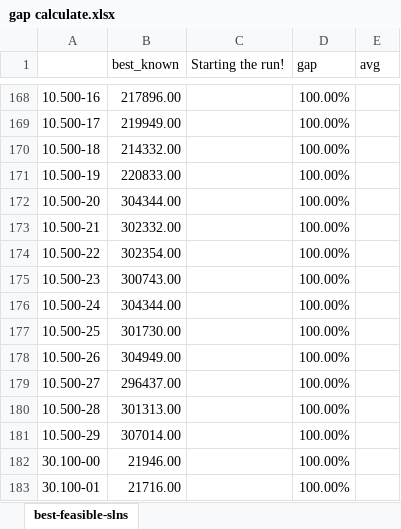
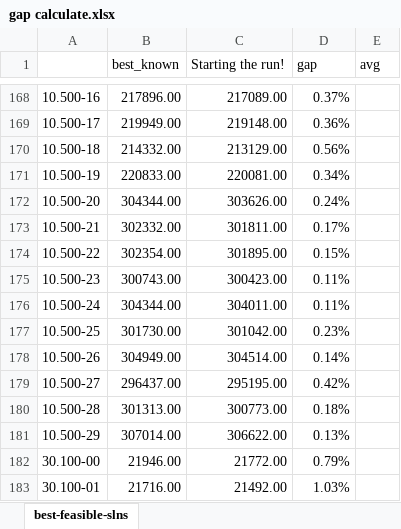
Before and after one commit to Xinrt/UNNC_AIM_PSO, an Excel workbook: gap calculate.xlsx, sheet best-feasible-slns, drawn as a sheet; only a part is shown, gaps mark what is left out; values as stored, in another font and other column widths than the file's, no borders; the diff covers the shown part only; the diff names each change by its address in the sheet, - before the commit and + after, or states it on an @@ line.

```diff
--- a/gap calculate.xlsx (sheet best-feasible-slns)
+++ b/gap calculate.xlsx (sheet best-feasible-slns)
-C168 (Starting the run!): (empty)
+C168 (Starting the run!): 217089.00
-D168 (gap): 100.00%
+D168 (gap): 0.37%
-C169 (Starting the run!): (empty)
+C169 (Starting the run!): 219148.00
-D169 (gap): 100.00%
+D169 (gap): 0.36%
-C170 (Starting the run!): (empty)
+C170 (Starting the run!): 213129.00
-D170 (gap): 100.00%
+D170 (gap): 0.56%
-C171 (Starting the run!): (empty)
+C171 (Starting the run!): 220081.00
-D171 (gap): 100.00%
+D171 (gap): 0.34%
-C172 (Starting the run!): (empty)
+C172 (Starting the run!): 303626.00
-D172 (gap): 100.00%
+D172 (gap): 0.24%
-C173 (Starting the run!): (empty)
+C173 (Starting the run!): 301811.00
-D173 (gap): 100.00%
+D173 (gap): 0.17%
-C174 (Starting the run!): (empty)
+C174 (Starting the run!): 301895.00
-D174 (gap): 100.00%
+D174 (gap): 0.15%
-C175 (Starting the run!): (empty)
+C175 (Starting the run!): 300423.00
-D175:D176 (gap): 100.00%
+D175:D176 (gap): 0.11%
-C176 (Starting the run!): (empty)
+C176 (Starting the run!): 304011.00
-C177 (Starting the run!): (empty)
+C177 (Starting the run!): 301042.00
-D177 (gap): 100.00%
+D177 (gap): 0.23%
-C178 (Starting the run!): (empty)
+C178 (Starting the run!): 304514.00
-D178 (gap): 100.00%
+D178 (gap): 0.14%
-C179 (Starting the run!): (empty)
+C179 (Starting the run!): 295195.00
-D179 (gap): 100.00%
+D179 (gap): 0.42%
-C180 (Starting the run!): (empty)
+C180 (Starting the run!): 300773.00
-D180 (gap): 100.00%
+D180 (gap): 0.18%
-C181 (Starting the run!): (empty)
+C181 (Starting the run!): 306622.00
-D181 (gap): 100.00%
+D181 (gap): 0.13%
-C182 (Starting the run!): (empty)
+C182 (Starting the run!): 21772.00
-D182 (gap): 100.00%
+D182 (gap): 0.79%
-C183 (Starting the run!): (empty)
+C183 (Starting the run!): 21492.00
-D183 (gap): 100.00%
+D183 (gap): 1.03%
```
Also changed, not shown: 96 edited cells elsewhere in this sheet, 3 other files.
